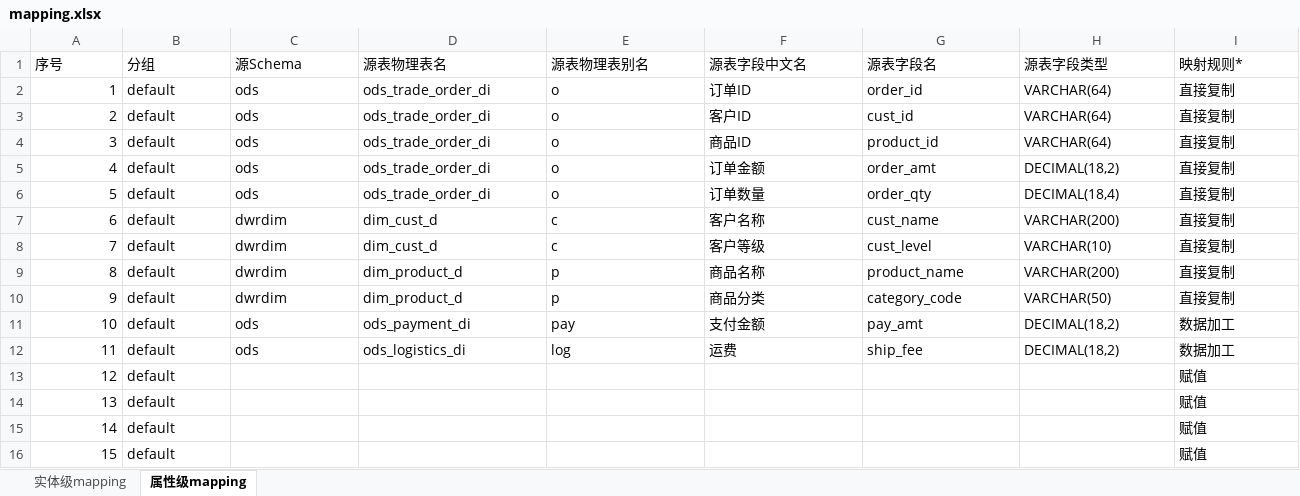
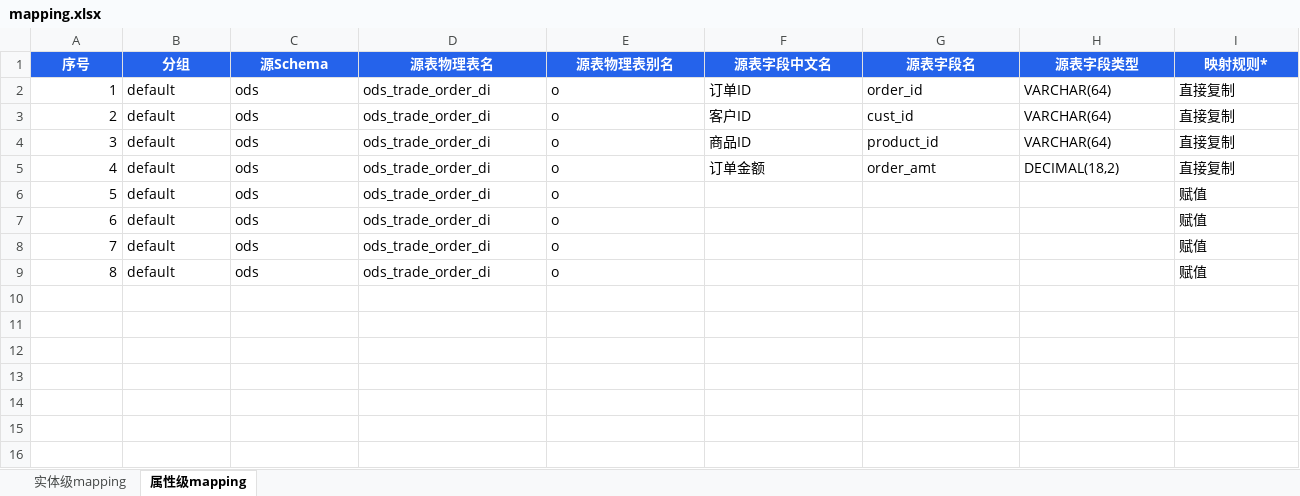
Before and after one commit to yb333/design-dev-agent, an Excel workbook: eval-suite/cases/003_dwb_trade_wide_f/mapping.xlsx, sheet 属性级mapping, drawn as a sheet; only a part is shown; values as stored, in another font and other column widths than the file's, no borders; removed rows and columns are numbered as before the commit, all else as after; rows hold the shown columns only; the diff covers the shown part only; the diff names each change by its address in the sheet, - before the commit and + after, or states it on an @@ line.

```diff
--- a/eval-suite/cases/003_dwb_trade_wide_f/mapping.xlsx (sheet 属性级mapping)
+++ b/eval-suite/cases/003_dwb_trade_wide_f/mapping.xlsx (sheet 属性级mapping)
@@ A1:I1 fill: none → #2563EB, bold: off → on, text colour: black → #FFFFFF, alignment: left → center @@
-row 6: 5 | default | ods | ods_trade_order_di | o | 订单数量 | order_qty | DECIMAL(18,4) | 直接复制
-row 7: 6 | default | dwrdim | dim_cust_d | c | 客户名称 | cust_name | VARCHAR(200) | 直接复制
-row 8: 7 | default | dwrdim | dim_cust_d | c | 客户等级 | cust_level | VARCHAR(10) | 直接复制
-row 9: 8 | default | dwrdim | dim_product_d | p | 商品名称 | product_name | VARCHAR(200) | 直接复制
-row 10: 9 | default | dwrdim | dim_product_d | p | 商品分类 | category_code | VARCHAR(50) | 直接复制
-row 11: 10 | default | ods | ods_payment_di | pay | 支付金额 | pay_amt | DECIMAL(18,2) | 数据加工
-row 12: 11 | default | ods | ods_logistics_di | log | 运费 | ship_fee | DECIMAL(18,2) | 数据加工
@@ column A (序号) renumbered from row 6 down @@
-C6:C9 (源Schema): (empty)
+C6:C9 (源Schema): ods
-D6:D9 (源表物理表名): (empty)
+D6:D9 (源表物理表名): ods_trade_order_di
-E6:E9 (源表物理表别名): (empty)
+E6:E9 (源表物理表别名): o
```
Also changed, not shown: 1 edited cell and cell formats elsewhere in this sheet, sheet 实体级mapping, eval-suite/cases/002_dwb_trade_order_d/mapping.xlsx, eval-suite/cases/005_dwb_user_center_f/mapping.xlsx, 24 other files.
